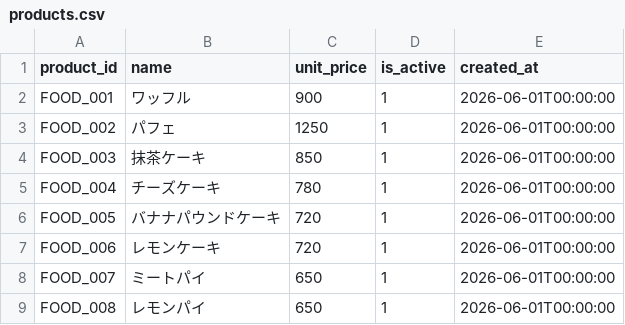
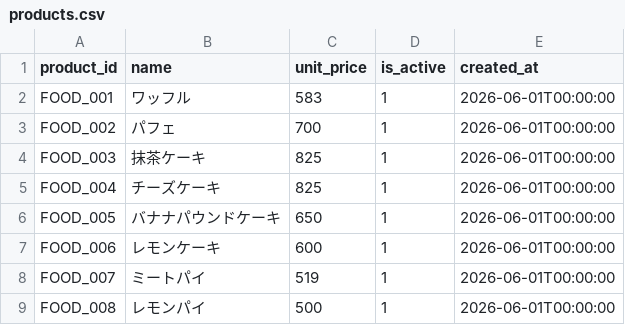
Before and after one commit to Octgan/Order-Management, a CSV file: data/products.csv, drawn as a sheet.

```diff
--- a/data/products.csv
+++ b/data/products.csv
@@ -1,9 +1,9 @@
 product_id,name,unit_price,is_active,created_at
-FOOD_001,ワッフル,900,1,2026-06-01T00:00:00
-FOOD_002,パフェ,1250,1,2026-06-01T00:00:00
-FOOD_003,抹茶ケーキ,850,1,2026-06-01T00:00:00
-FOOD_004,チーズケーキ,780,1,2026-06-01T00:00:00
-FOOD_005,バナナパウンドケーキ,720,1,2026-06-01T00:00:00
-FOOD_006,レモンケーキ,720,1,2026-06-01T00:00:00
-FOOD_007,ミートパイ,650,1,2026-06-01T00:00:00
-FOOD_008,レモンパイ,650,1,2026-06-01T00:00:00
+FOOD_001,ワッフル,583,1,2026-06-01T00:00:00
+FOOD_002,パフェ,700,1,2026-06-01T00:00:00
+FOOD_003,抹茶ケーキ,825,1,2026-06-01T00:00:00
+FOOD_004,チーズケーキ,825,1,2026-06-01T00:00:00
+FOOD_005,バナナパウンドケーキ,650,1,2026-06-01T00:00:00
+FOOD_006,レモンケーキ,600,1,2026-06-01T00:00:00
+FOOD_007,ミートパイ,519,1,2026-06-01T00:00:00
+FOOD_008,レモンパイ,500,1,2026-06-01T00:00:00
```
Also changed, not shown: 4 other files.
